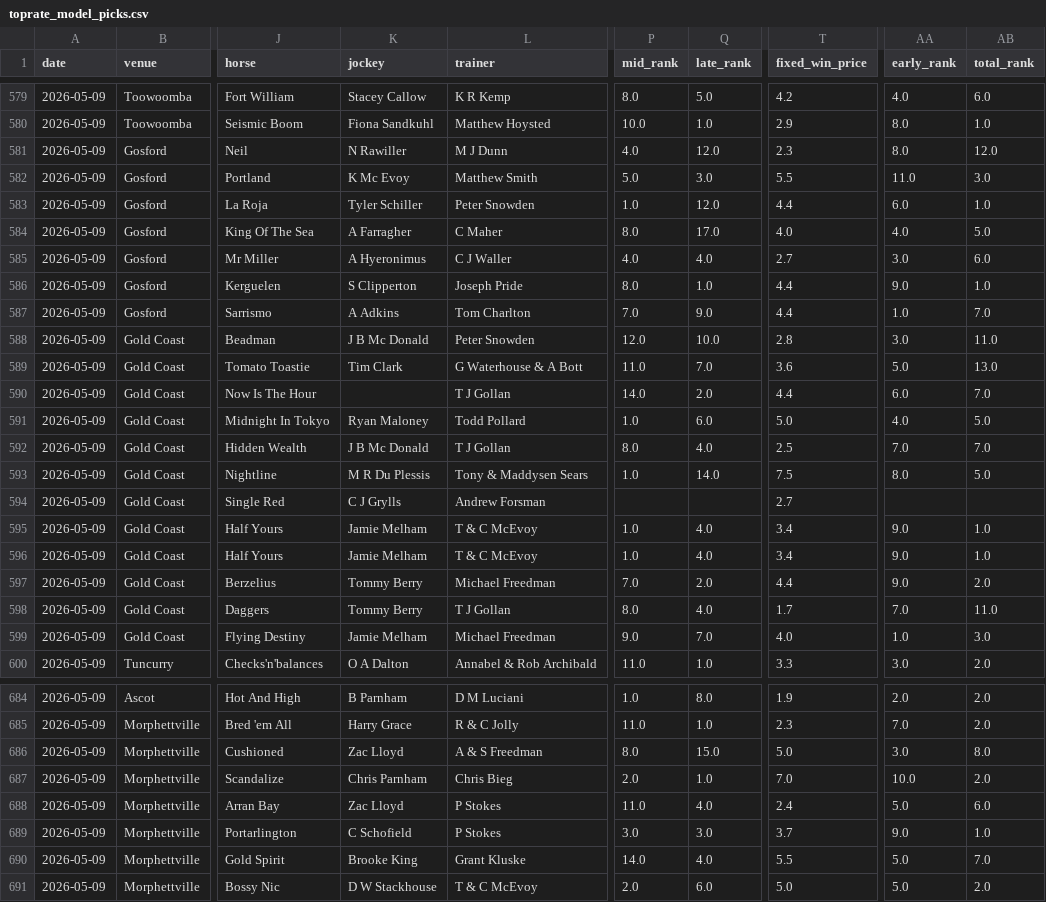
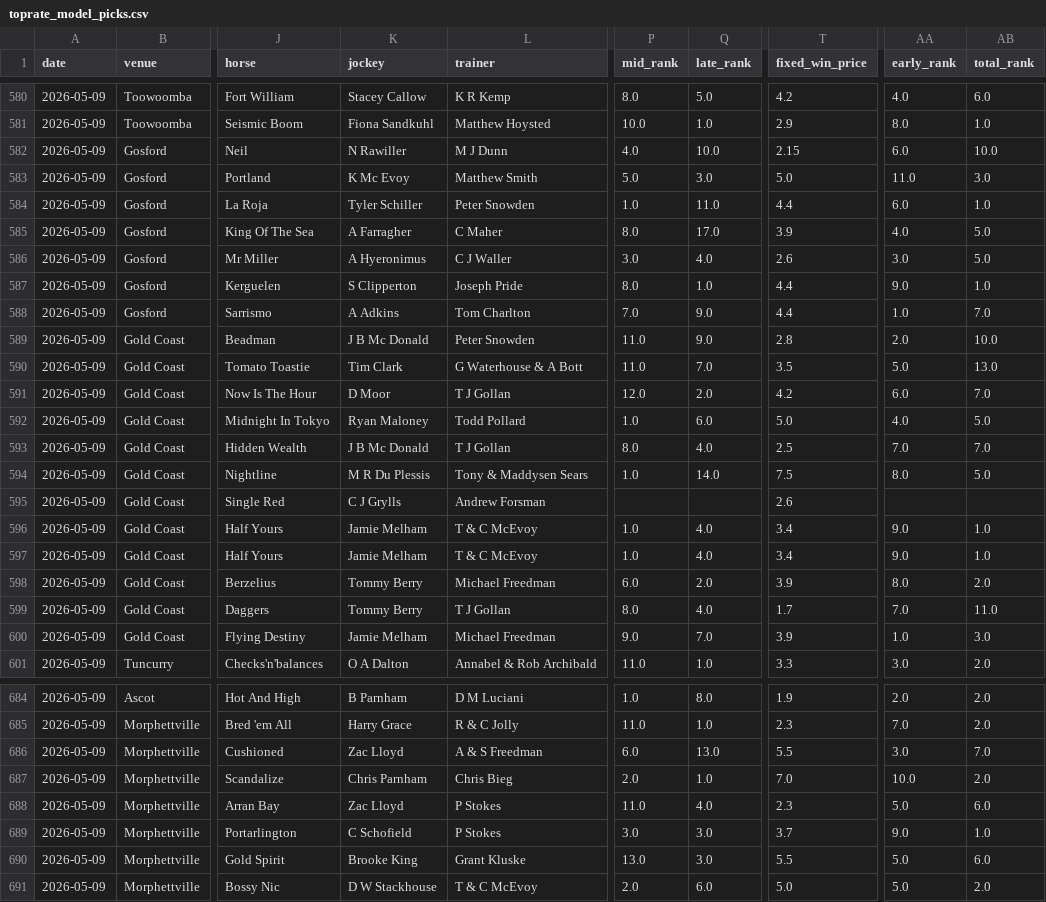
Before and after one commit to mattdwyer01/TopRate, a CSV file: toprate_model_picks.csv, drawn as a sheet; only a part is shown, gaps mark what is left out; addresses are those after the commit; the diff covers the shown part only; the diff names each change by its address in the sheet, - before the commit and + after, or states it on an @@ line.

```diff
--- a/toprate_model_picks.csv
+++ b/toprate_model_picks.csv
-Q582 (late_rank): 12.0
+Q582 (late_rank): 10.0
-T582 (fixed_win_price): 2.3
+T582 (fixed_win_price): 2.15
-AA582 (early_rank): 8.0
+AA582 (early_rank): 6.0
-AB582 (total_rank): 12.0
+AB582 (total_rank): 10.0
-T583 (fixed_win_price): 5.5
+T583 (fixed_win_price): 5.0
-Q584 (late_rank): 12.0
+Q584 (late_rank): 11.0
-T585 (fixed_win_price): 4.0
+T585 (fixed_win_price): 3.9
-P586 (mid_rank): 4.0
+P586 (mid_rank): 3.0
-T586 (fixed_win_price): 2.7
+T586 (fixed_win_price): 2.6
-AB586 (total_rank): 6.0
+AB586 (total_rank): 5.0
-P589 (mid_rank): 12.0
+P589 (mid_rank): 11.0
-Q589 (late_rank): 10.0
+Q589 (late_rank): 9.0
-AA589 (early_rank): 3.0
+AA589 (early_rank): 2.0
-AB589 (total_rank): 11.0
+AB589 (total_rank): 10.0
-T590 (fixed_win_price): 3.6
+T590 (fixed_win_price): 3.5
-K591 (jockey): (empty)
+K591 (jockey): D Moor
-P591 (mid_rank): 14.0
+P591 (mid_rank): 12.0
-T591 (fixed_win_price): 4.4
+T591 (fixed_win_price): 4.2
-T595 (fixed_win_price): 2.7
+T595 (fixed_win_price): 2.6
-P598 (mid_rank): 7.0
+P598 (mid_rank): 6.0
-T598 (fixed_win_price): 4.4
+T598 (fixed_win_price): 3.9
-AA598 (early_rank): 9.0
+AA598 (early_rank): 8.0
-T600 (fixed_win_price): 4.0
+T600 (fixed_win_price): 3.9
-P686 (mid_rank): 8.0
+P686 (mid_rank): 6.0
-Q686 (late_rank): 15.0
+Q686 (late_rank): 13.0
-T686 (fixed_win_price): 5.0
+T686 (fixed_win_price): 5.5
-AB686 (total_rank): 8.0
+AB686 (total_rank): 7.0
-T688 (fixed_win_price): 2.4
+T688 (fixed_win_price): 2.3
-P690 (mid_rank): 14.0
+P690 (mid_rank): 13.0
-Q690 (late_rank): 4.0
+Q690 (late_rank): 3.0
-AB690 (total_rank): 7.0
+AB690 (total_rank): 6.0
```
Also changed, not shown: 1 moved row and 43 edited cells elsewhere in this file, 1 other file.
